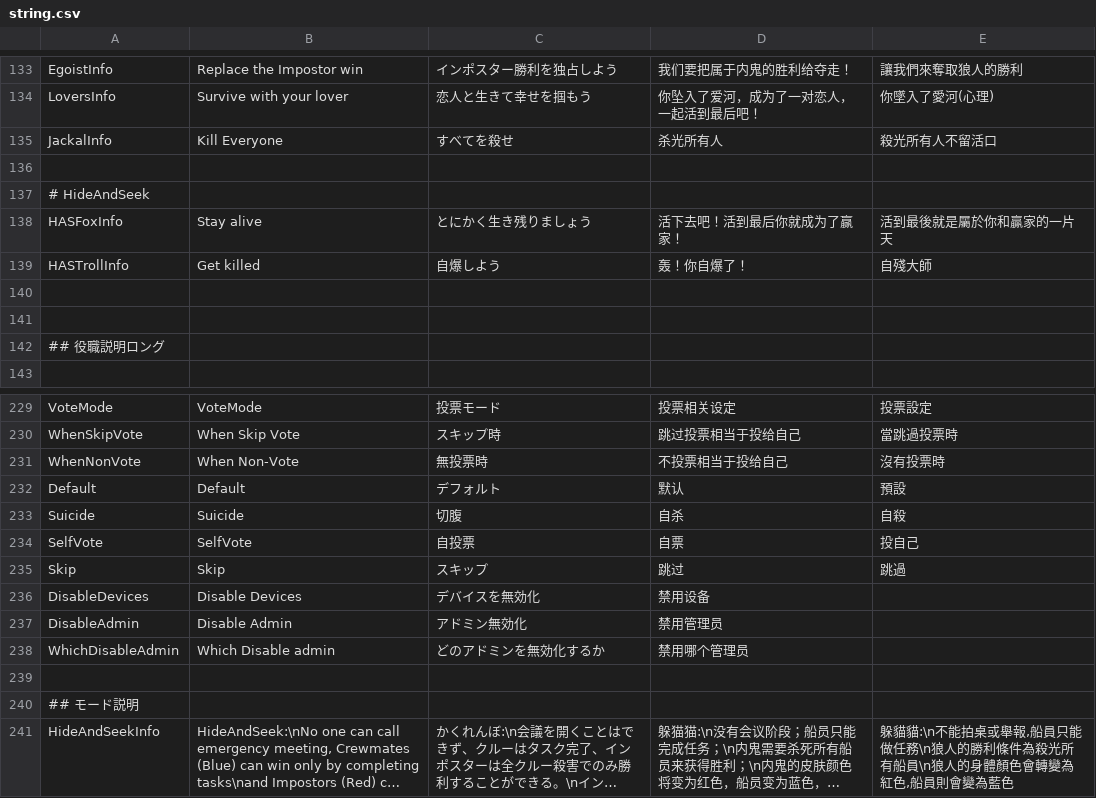
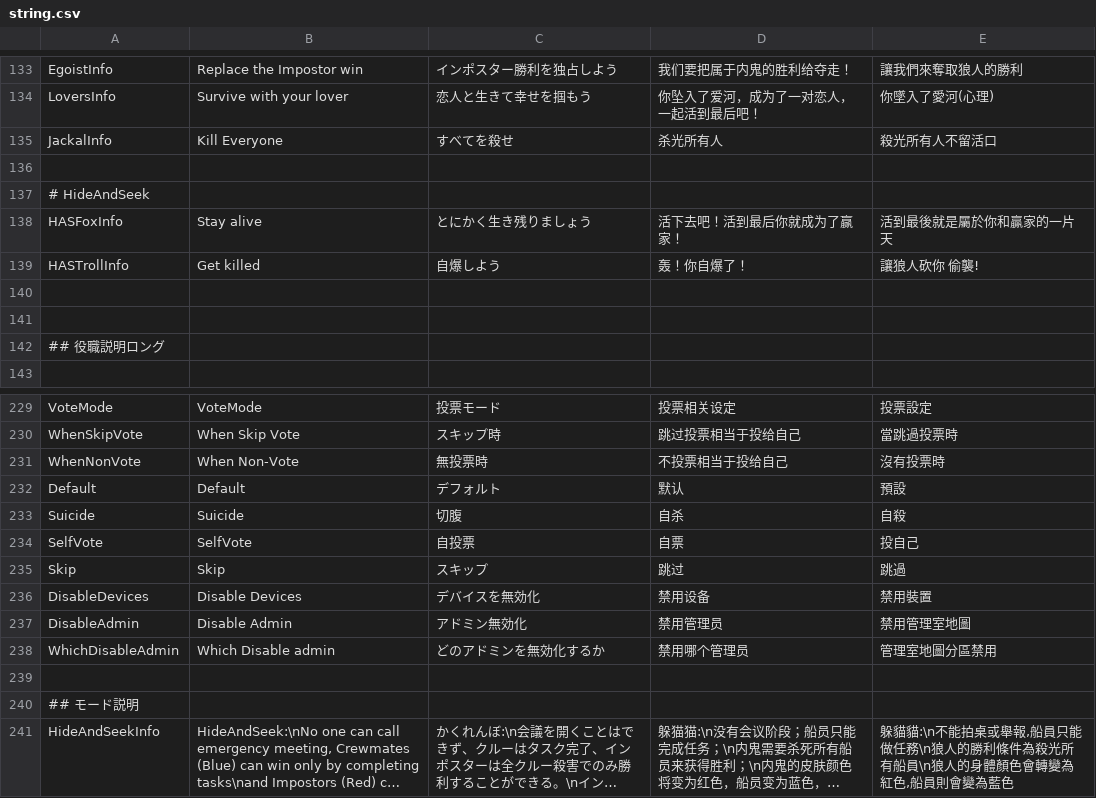
Before and after one commit to tukasa0001/TownOfHost, a CSV file: Resources/string.csv, drawn as a sheet; only a part is shown, gaps mark what is left out; long unchanged cells end in …; the diff names each change by its address in the sheet, - before the commit and + after, or states it on an @@ line.

Commit message:
csv update Schinese Update to add #972

```diff
--- a/Resources/string.csv
+++ b/Resources/string.csv
-E139: 自殘大師
+E139: 讓狼人砍你 偷襲!
-E236: (empty)
+E236: 禁用裝置
-E237: (empty)
+E237: 禁用管理室地圖
-E238: (empty)
+E238: 管理室地圖分區禁用
```
